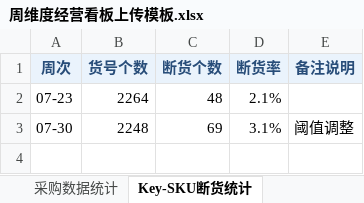
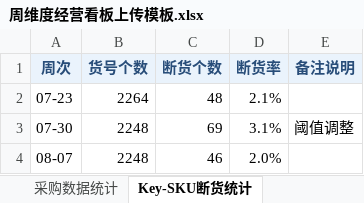
Before and after one commit to urfoodie/weekly-dashboard, an Excel workbook: 周维度经营看板上传模板.xlsx, sheet Key-SKU断货统计, drawn as a sheet; values as stored, in another font and other column widths than the file's, no borders; the diff names each change by its address in the sheet, - before the commit and + after, or states it on an @@ line.

```diff
--- a/周维度经营看板上传模板.xlsx (sheet Key-SKU断货统计)
+++ b/周维度经营看板上传模板.xlsx (sheet Key-SKU断货统计)
+row 4: 08-07 | 2248 | 46 | 2.0%
```
Also changed, not shown: sheet 仓储单位产出, sheet 采购数据统计, sheet 总结, sheet 库存周转分析, sheet 议价数据统计, sheet 效率提升, other sheet tabs, formulas that keep their value, 3 other files.
